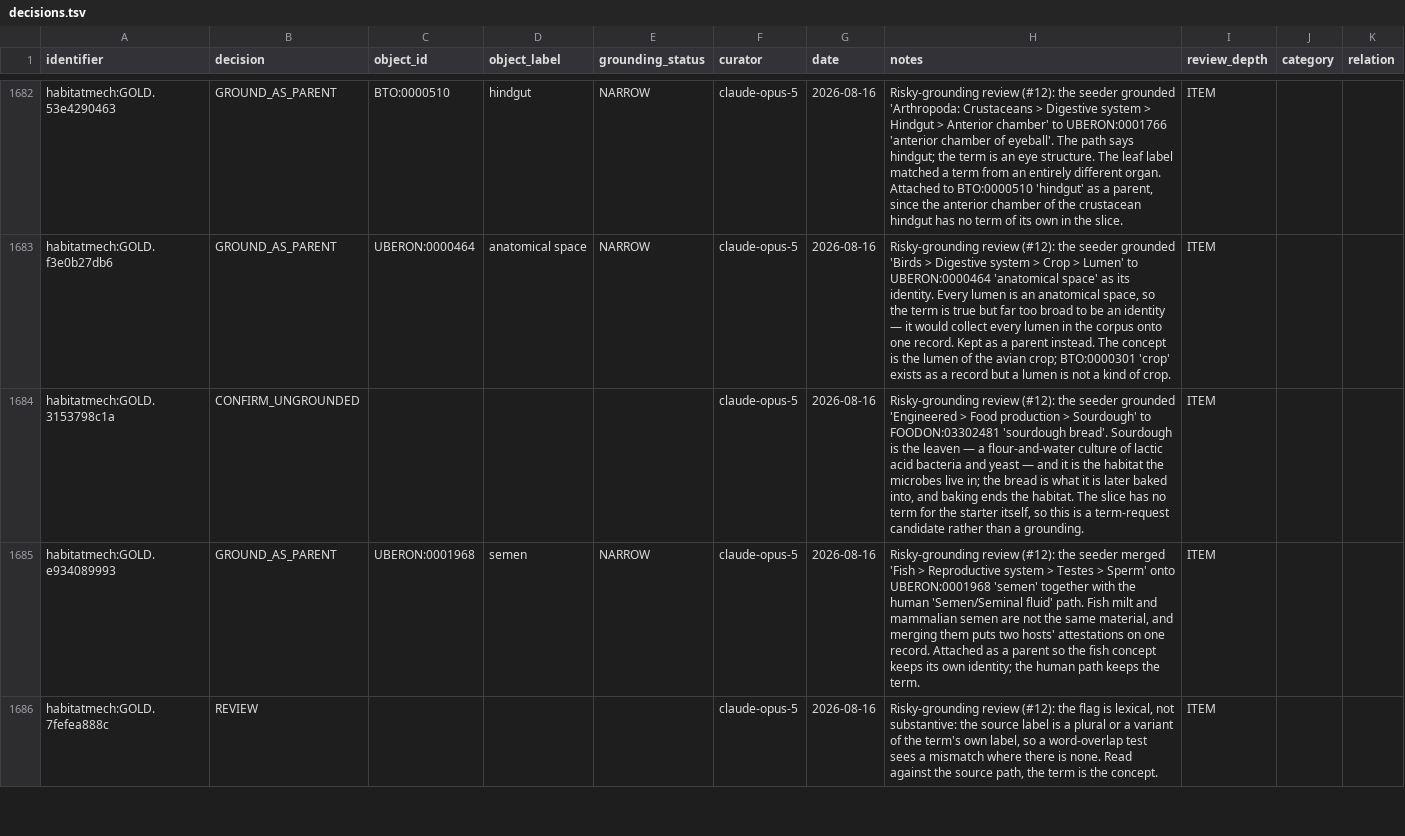
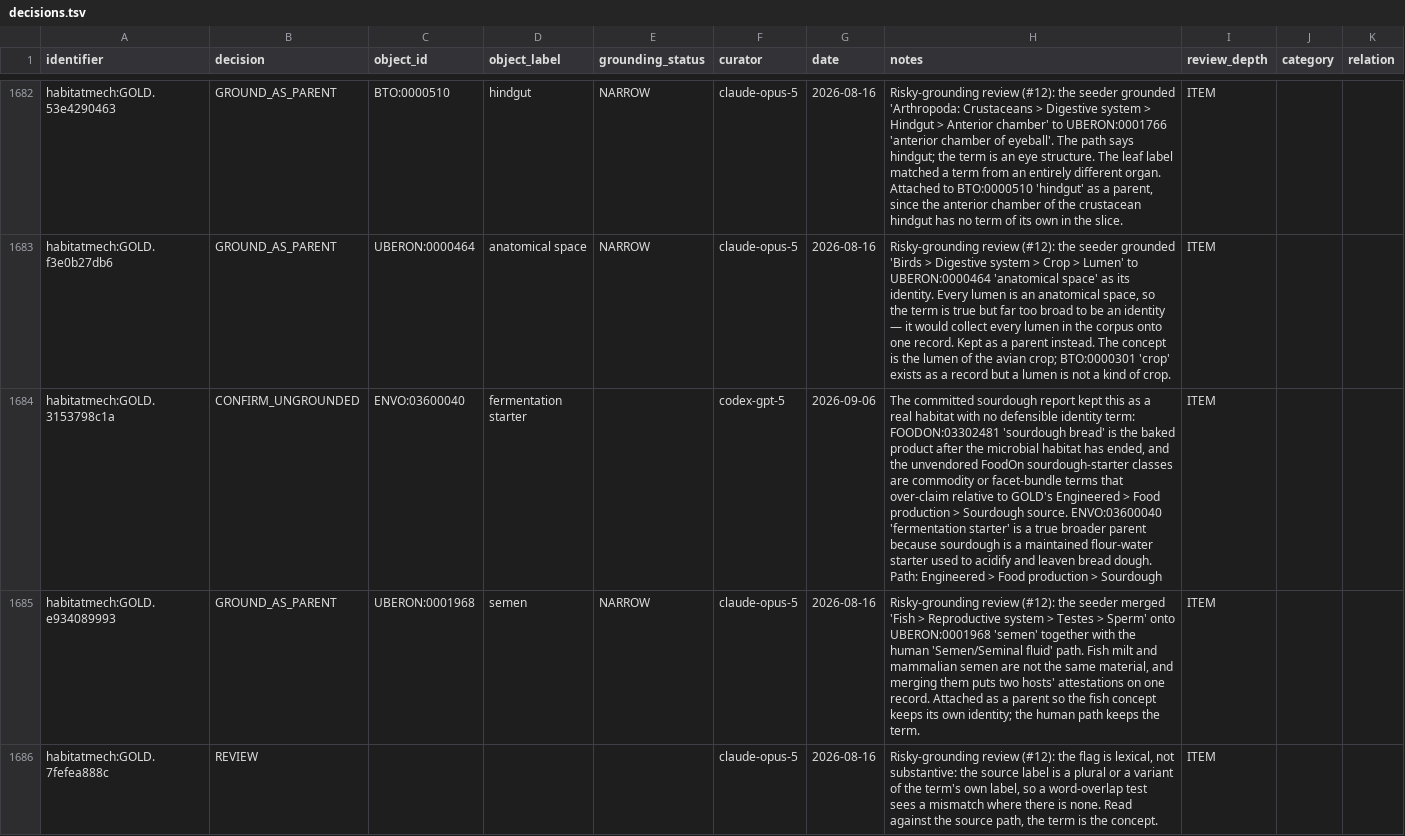
Before and after one commit to CultureBotAI/HabitatMech, a TSV file: curation/decisions.tsv, drawn as a sheet; only a part is shown, gaps mark what is left out; the diff names each change by its address in the sheet, - before the commit and + after, or states it on an @@ line.

```diff
--- a/curation/decisions.tsv
+++ b/curation/decisions.tsv
-C1684 (object_id): (empty)
+C1684 (object_id): ENVO:03600040
-D1684 (object_label): (empty)
+D1684 (object_label): fermentation starter
-F1684 (curator): claude-opus-5
+F1684 (curator): codex-gpt-5
-G1684 (date): 2026-08-16
+G1684 (date): 2026-09-06
-H1684 (notes): Risky-grounding review (#12): the seeder grounded 'Engineered > Food production > Sourdough' to FOODON:03302481 'sourdough bread'. Sourdough is the leaven — a flour-and-water culture of lactic acid bacteria and yeast — and it is the habitat the microbes live in; the bread is what it is later baked into, and baking ends the habitat. The slice has no term for the starter itself, so this is a term-request candidate rather than a grounding.
+H1684 (notes): The committed sourdough report kept this as a real habitat with no defensible identity term: FOODON:03302481 'sourdough bread' is the baked product after the microbial habitat has ended, and the unvendored FoodOn sourdough-starter classes are commodity or facet-bundle terms that over-claim relative to GOLD's Engineered > Food production > Sourdough source. ENVO:03600040 'fermentation starter' is a true broader parent because sourdough is a maintained flour-water starter used to acidify and leaven bread dough. Path: Engineered > Food production > Sourdough
```
Also changed, not shown: curation/term_requests.tsv, curation/term_requests/envo_robot_template.tsv, 10 other files.
